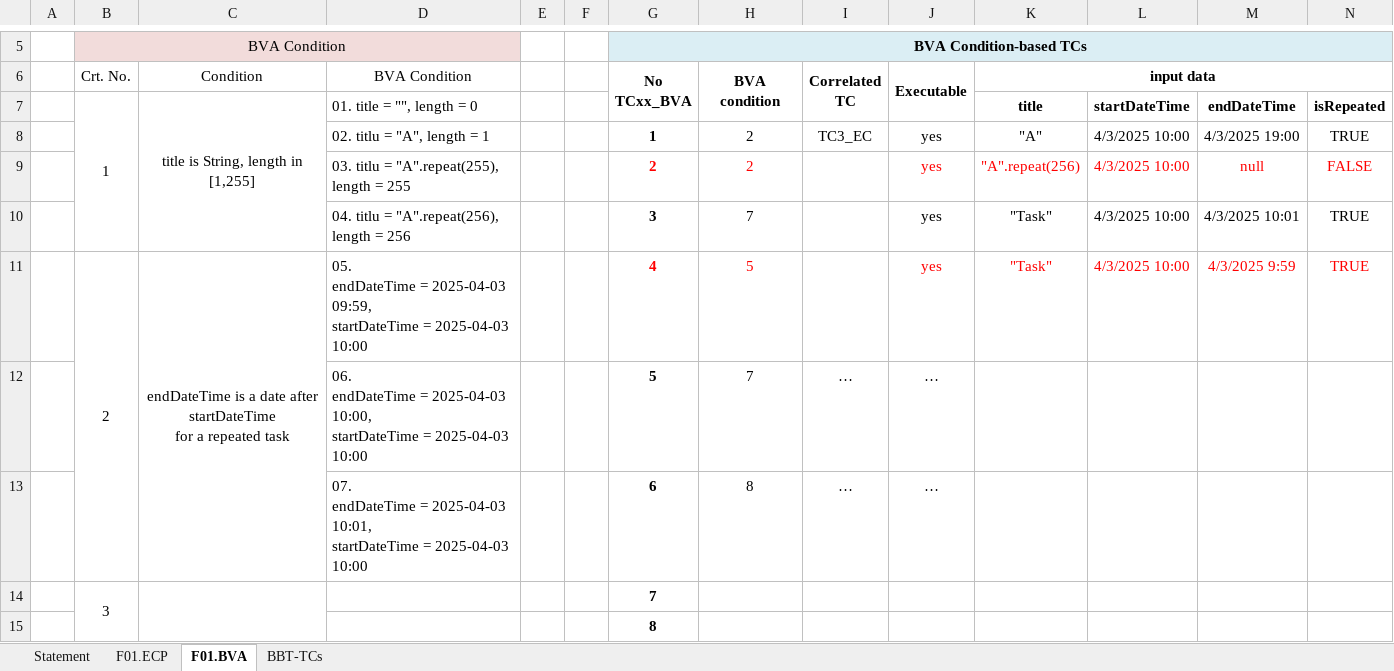
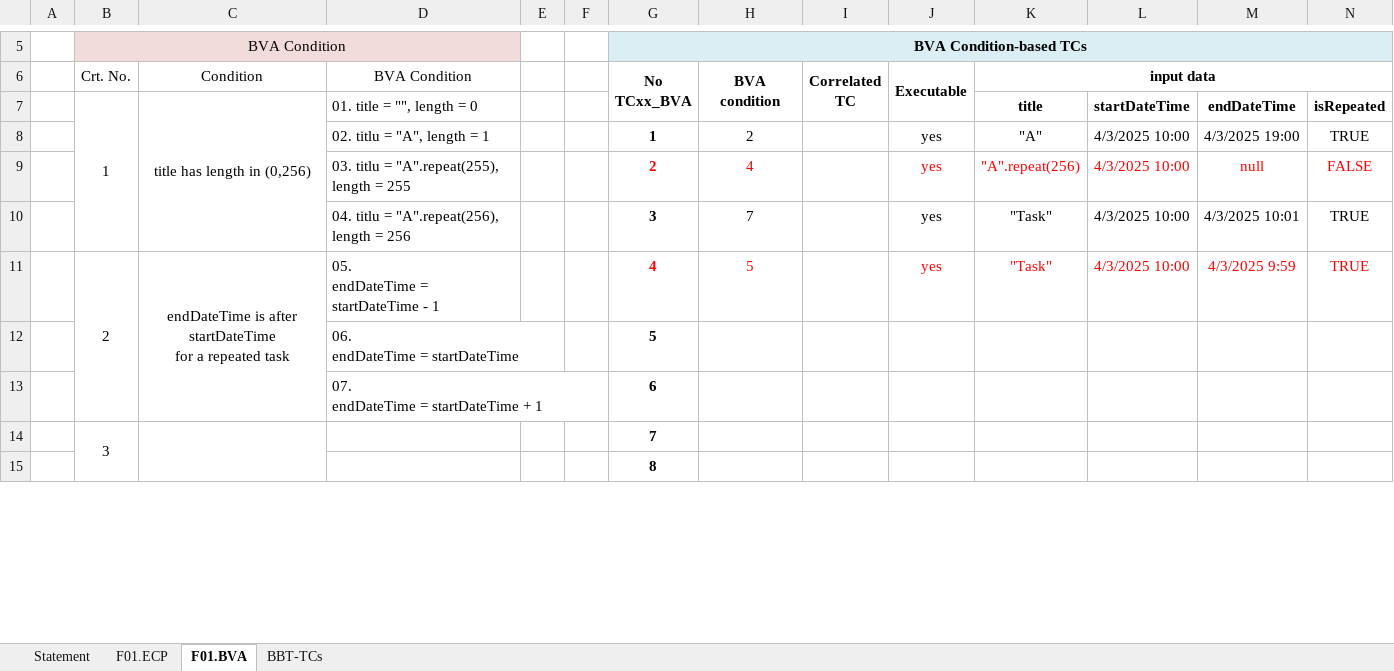
Before and after one commit to tudormihaita/vvss-tasks, an Excel workbook: Docs/Lab02/Lab02_BBT_TCs_Form.xlsx, sheet F01.BVA, drawn as a sheet; only a part is shown, gaps mark what is left out; values as stored, in another font and other column widths than the file's, no borders; removed rows and columns are numbered as before the commit, all else as after; rows hold the shown columns only; ↵ is a line break in a cell; the diff names each change by its address in the sheet, - before the commit and + after, or states it on an @@ line.

```diff
--- a/Docs/Lab02/Lab02_BBT_TCs_Form.xlsx (sheet F01.BVA)
+++ b/Docs/Lab02/Lab02_BBT_TCs_Form.xlsx (sheet F01.BVA)
-C7 (Condition): title is String, length in [1,255]
+C7 (Condition): title has length in (0,256)
-I8 (Correlated TC): TC3_EC
+I8 (Correlated TC): (empty)
-H9 (BVA condition): 2
+H9 (BVA condition): 4
-C11 (Condition): endDateTime is a date after startDateTime…
+C11 (Condition): endDateTime is after startDateTime…
-D11 (BVA Condition): …endDateTime = 2025-04-03 09:59, ↵ startDateTime = 2025-04-03 10:00
+D11 (BVA Condition): …endDateTime = startDateTime - 1
-row 12:  |  |  | 06. ↵ endDateTime = 2025-04-03 10:00, ↵ startDateTime = 2025-04-03 10:00 |  |  | 5 | 7 | … | …
-row 13:  |  |  | 07. ↵ endDateTime = 2025-04-03 10:01, ↵ startDateTime = 2025-04-03 10:00 |  |  | 6 | 8 | … | …
+row 12:  |  |  | 06. ↵ endDateTime = startDateTime |  |  | 5
+row 13:  |  |  | 07. ↵ endDateTime = startDateTime + 1 |  |  | 6
```
Also changed, not shown: sheet Statement, sheet F01.ECP, sheet BBT-TCs, charts or pictures, 2 other files.
